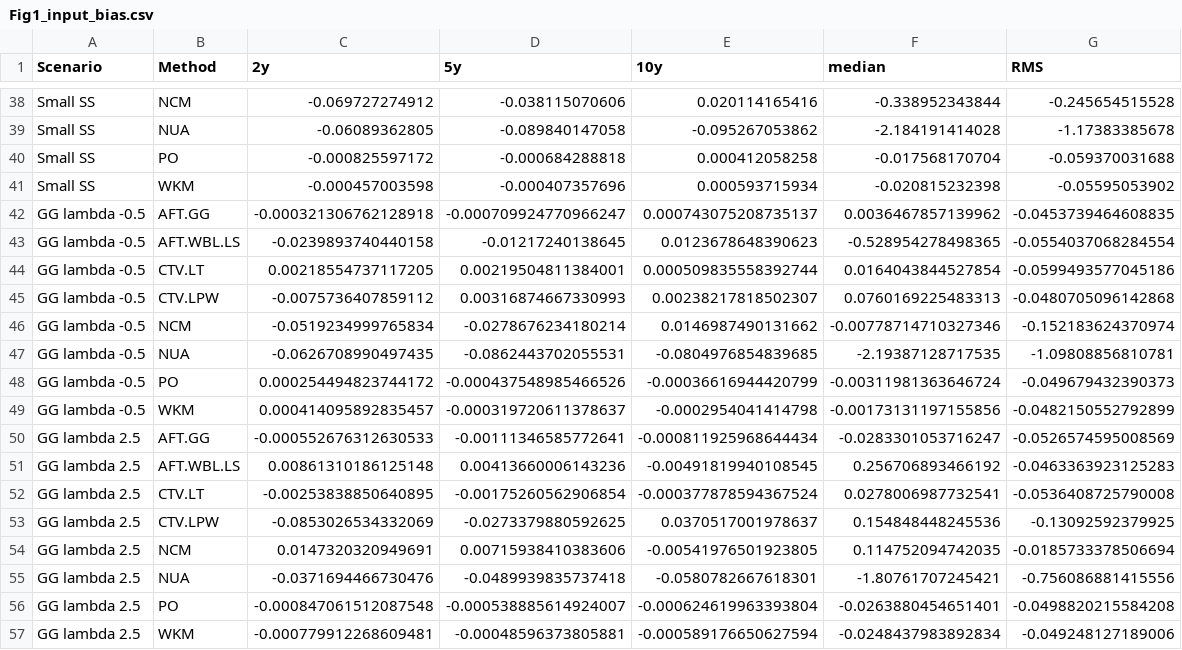
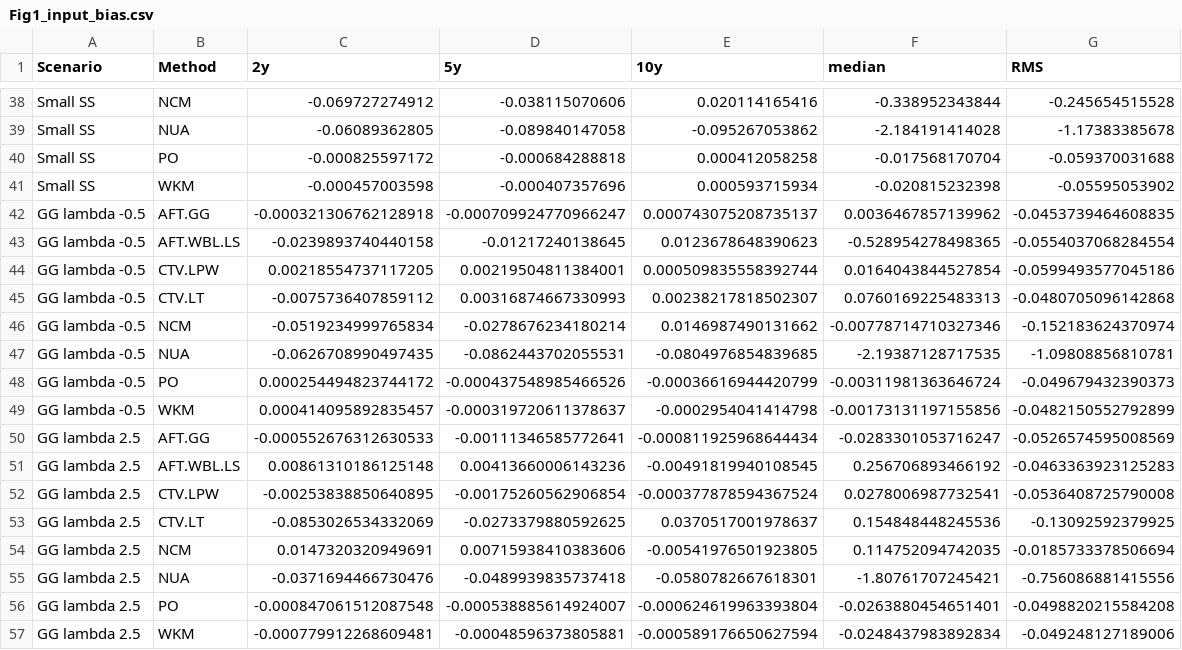
Before and after one commit to BethHandorf/NonPH_IPTW, a CSV file: Tables_graphs/Fig1_input_bias.csv, drawn as a sheet; only a part is shown, gaps mark what is left out; the diff covers the shown part only.

```diff
--- a/Tables_graphs/Fig1_input_bias.csv
+++ b/Tables_graphs/Fig1_input_bias.csv
@@ -43,4 +43,4 @@
 "GG lambda -0.5","AFT.WBL.LS",-0.0239893740440158,-0.01217240138645,0.0123678648390623,-0.528954278498365,-0.0554037068284554
-"GG lambda -0.5","CTV.LT",0.00218554737117205,0.00219504811384001,0.000509835558392744,0.0164043844527854,-0.0599493577045186
-"GG lambda -0.5","CTV.LPW",-0.0075736407859112,0.00316874667330993,0.00238217818502307,0.0760169225483313,-0.0480705096142868
+"GG lambda -0.5","CTV.LPW",0.00218554737117205,0.00219504811384001,0.000509835558392744,0.0164043844527854,-0.0599493577045186
+"GG lambda -0.5","CTV.LT",-0.0075736407859112,0.00316874667330993,0.00238217818502307,0.0760169225483313,-0.0480705096142868
 "GG lambda -0.5","NCM",-0.0519234999765834,-0.0278676234180214,0.0146987490131662,-0.00778714710327346,-0.152183624370974
@@ -51,4 +51,4 @@
 "GG lambda 2.5","AFT.WBL.LS",0.00861310186125148,0.00413660006143236,-0.00491819940108545,0.256706893466192,-0.0463363923125283
-"GG lambda 2.5","CTV.LT",-0.00253838850640895,-0.00175260562906854,-0.000377878594367524,0.0278006987732541,-0.0536408725790008
-"GG lambda 2.5","CTV.LPW",-0.0853026534332069,-0.0273379880592625,0.0370517001978637,0.154848448245536,-0.13092592379925
+"GG lambda 2.5","CTV.LPW",-0.00253838850640895,-0.00175260562906854,-0.000377878594367524,0.0278006987732541,-0.0536408725790008
+"GG lambda 2.5","CTV.LT",-0.0853026534332069,-0.0273379880592625,0.0370517001978637,0.154848448245536,-0.13092592379925
 "GG lambda 2.5","NCM",0.0147320320949691,0.00715938410383606,-0.00541976501923805,0.114752094742035,-0.0185733378506694
```
Also changed, not shown: 10 edited cells elsewhere in this file, Tables_graphs/Table1_cov.csv, Tables_graphs/TableA2_cov.csv, 1 other file.
